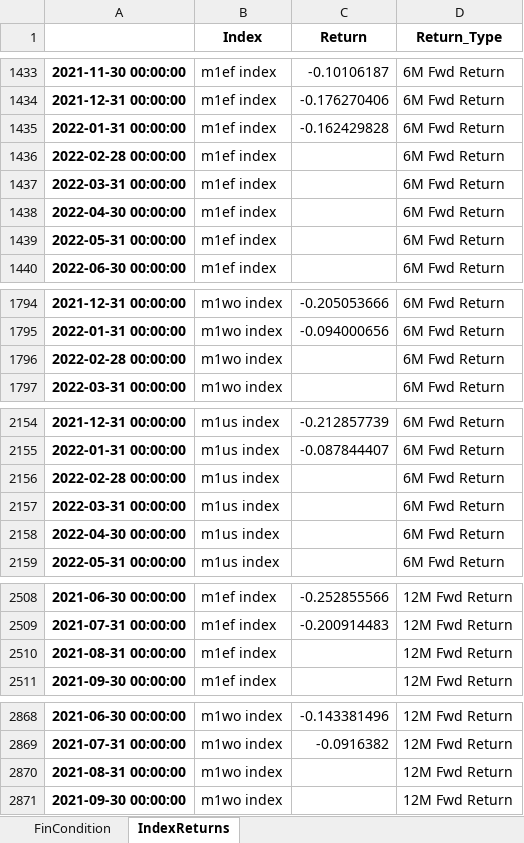
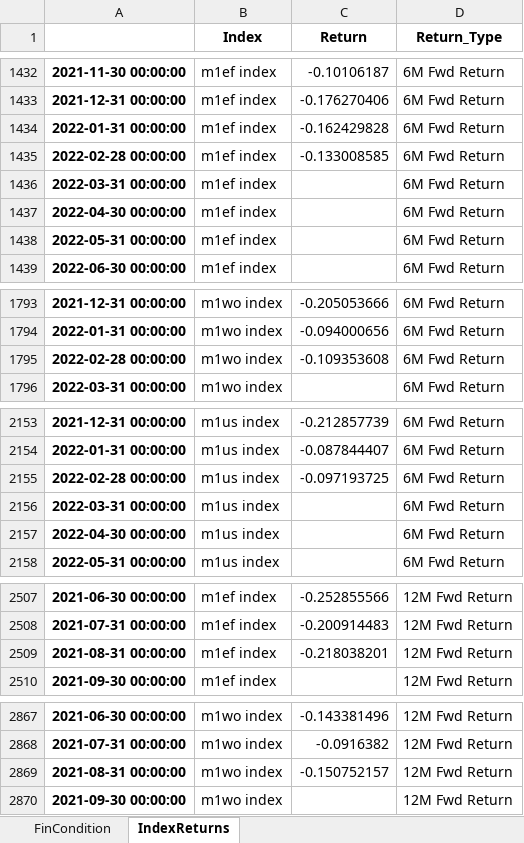
Before and after one commit to sudinpoddar-glovista/macro_model, an Excel workbook: macro_model_data.xlsx, sheet IndexReturns, drawn as a sheet; only a part is shown, gaps mark what is left out; values as stored, in another font and other column widths than the file's, no borders; addresses are those after the commit; the diff covers the shown part only; the diff names each change by its address in the sheet, - before the commit and + after, or states it on an @@ line.

```diff
--- a/macro_model_data.xlsx (sheet IndexReturns)
+++ b/macro_model_data.xlsx (sheet IndexReturns)
-C1435 (Return): (empty)
+C1435 (Return): -0.133008585
-C1795 (Return): (empty)
+C1795 (Return): -0.109353608
-C2155 (Return): (empty)
+C2155 (Return): -0.097193725
-C2509 (Return): (empty)
+C2509 (Return): -0.218038201
-C2869 (Return): (empty)
+C2869 (Return): -0.150752157
```
Also changed, not shown: 9 added rows, 9 removed rows and 3 edited cells elsewhere in this sheet, sheet FinCondition.
